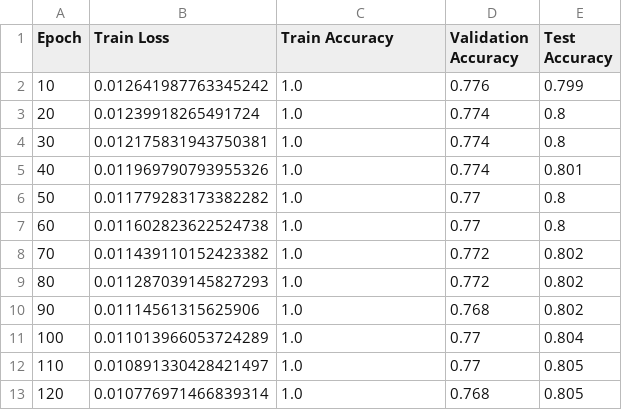
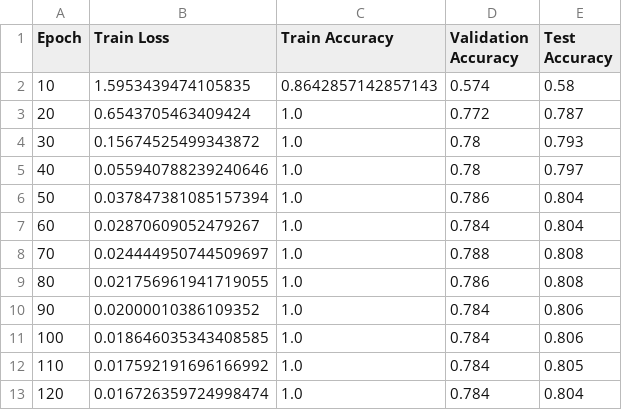
Before and after one commit to mostapha227824/Cora-Dataset-GNN, a CSV file: model6_metrics.csv, drawn as a sheet; only a part is shown; the diff covers the shown part only.

```diff
--- a/model6_metrics.csv
+++ b/model6_metrics.csv
@@ -1,13 +1,13 @@
 Epoch,Train Loss,Train Accuracy,Validation Accuracy,Test Accuracy
-10,0.012641987763345242,1.0,0.776,0.799
-20,0.01239918265491724,1.0,0.774,0.8
-30,0.012175831943750381,1.0,0.774,0.8
-40,0.011969790793955326,1.0,0.774,0.801
-50,0.011779283173382282,1.0,0.77,0.8
-60,0.011602823622524738,1.0,0.77,0.8
-70,0.011439110152423382,1.0,0.772,0.802
-80,0.011287039145827293,1.0,0.772,0.802
-90,0.01114561315625906,1.0,0.768,0.802
-100,0.011013966053724289,1.0,0.77,0.804
-110,0.010891330428421497,1.0,0.77,0.805
-120,0.010776971466839314,1.0,0.768,0.805
+10,1.5953439474105835,0.8642857142857143,0.574,0.58
+20,0.6543705463409424,1.0,0.772,0.787
+30,0.15674525499343872,1.0,0.78,0.793
+40,0.055940788239240646,1.0,0.78,0.797
+50,0.037847381085157394,1.0,0.786,0.804
+60,0.02870609052479267,1.0,0.784,0.804
+70,0.024444950744509697,1.0,0.788,0.808
+80,0.021756961941719055,1.0,0.786,0.808
+90,0.02000010386109352,1.0,0.784,0.806
+100,0.018646035343408585,1.0,0.784,0.806
+110,0.017592191696166992,1.0,0.784,0.805
+120,0.016726359724998474,1.0,0.784,0.804
```
Also changed, not shown: 21 edited cells elsewhere in this file, model4_metrics.csv, model5_metrics.csv, 1 other file.
